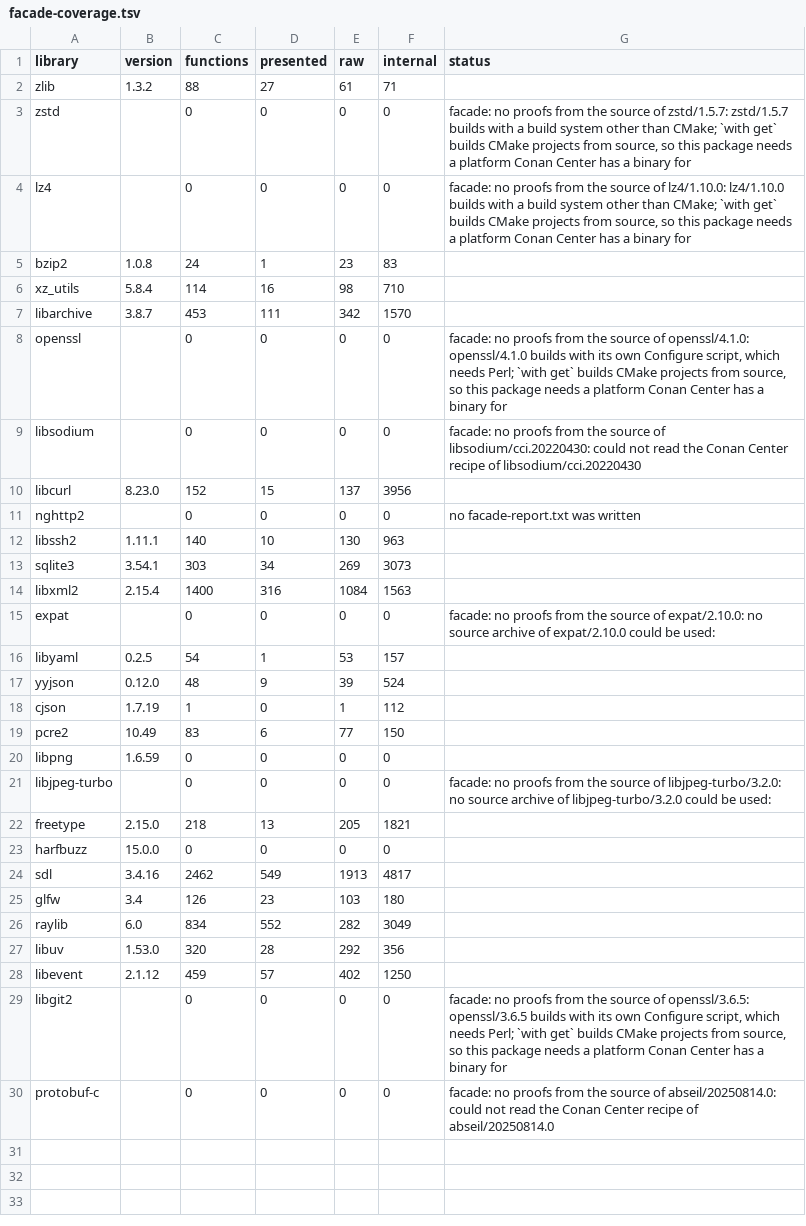
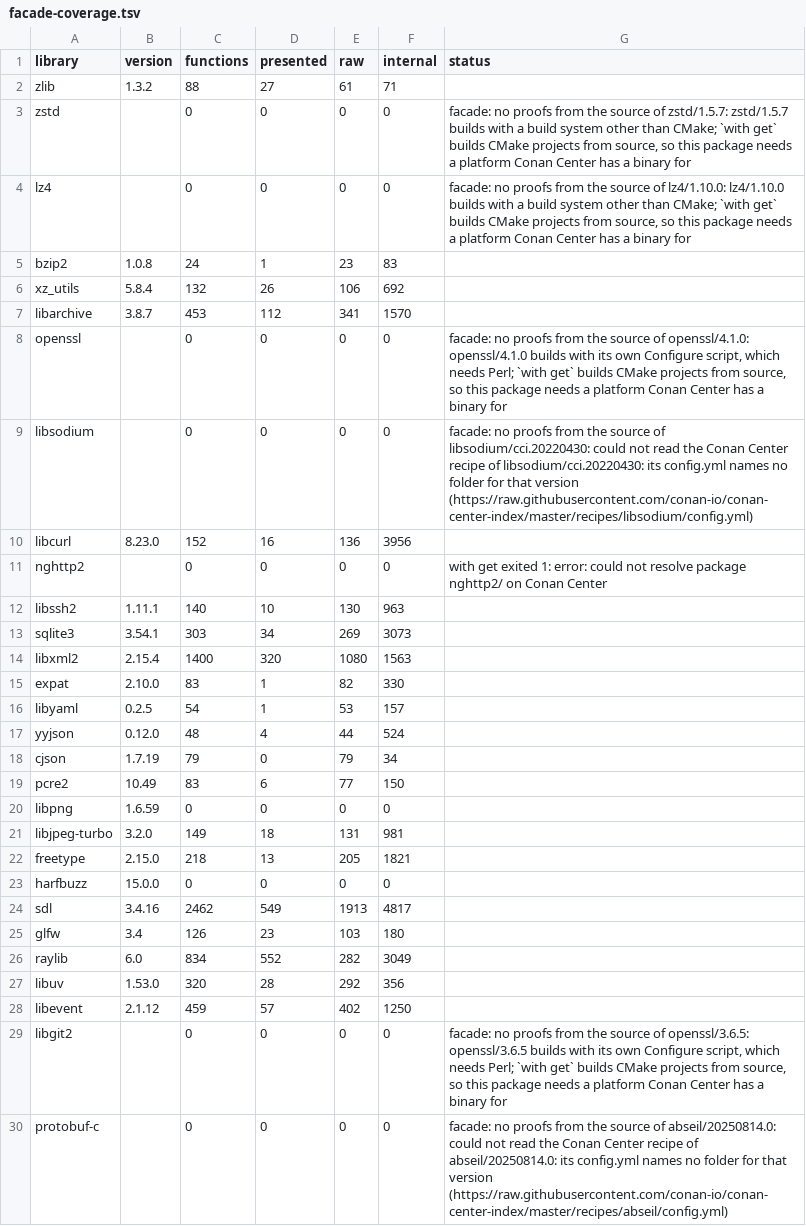
Before and after one commit to withlang-dev/with, a TSV file: docs/spec/toolchain/facade-coverage.tsv, drawn as a sheet.

Commit message:
Facade coverage table regenerated on main 6d478f1: 22 of 29 libraries, 7607 functions, 1798 presented (23%) (#3201)
After #3167 (relocated headers), #3172 (jump-table callees), #3179 and
#3195 (proof shapes): cjson 1 → 79 functions read (0 presented: its
allocation and freeing go through cJSON_Hooks' function-pointer fields),
xz_utils 114/16 → 132/26, libxml2 316 → 320 presented, expat and
libjpeg-turbo drafted for the first time, yyjson 9 → 4 presented (its
allocator struct's malloc field is no longer taken for malloc by its name,
Law 4). sdl, libssh2 and libjpeg-turbo needed the --fetch-missing pass
(GitHub 504s). Docs only.

Co-authored-by: Eric Hartford <eric@quixi.ai>

```diff
--- a/docs/spec/toolchain/facade-coverage.tsv
+++ b/docs/spec/toolchain/facade-coverage.tsv
@@ -5,18 +5,18 @@ lz4		0	0	0	0	facade: no proofs from the source of lz4/1.10.0: lz4/1.10.0 builds
 bzip2	1.0.8	24	1	23	83	
-xz_utils	5.8.4	114	16	98	710	
-libarchive	3.8.7	453	111	342	1570	
+xz_utils	5.8.4	132	26	106	692	
+libarchive	3.8.7	453	112	341	1570	
 openssl		0	0	0	0	facade: no proofs from the source of openssl/4.1.0: openssl/4.1.0 builds with its own Configure script, which needs Perl; `with get` builds CMake projects from source, so this package needs a platform Conan Center has a binary for
-libsodium		0	0	0	0	facade: no proofs from the source of libsodium/cci.20220430: could not read the Conan Center recipe of libsodium/cci.20220430
-libcurl	8.23.0	152	15	137	3956	
-nghttp2		0	0	0	0	no facade-report.txt was written
+libsodium		0	0	0	0	facade: no proofs from the source of libsodium/cci.20220430: could not read the Conan Center recipe of libsodium/cci.20220430: its config.yml names no folder for that version (https://raw.githubusercontent.com/conan-io/conan-center-index/master/recipes/libsodium/config.yml)
+libcurl	8.23.0	152	16	136	3956	
+nghttp2		0	0	0	0	with get exited 1: error: could not resolve package nghttp2/ on Conan Center
 libssh2	1.11.1	140	10	130	963	
 sqlite3	3.54.1	303	34	269	3073	
-libxml2	2.15.4	1400	316	1084	1563	
-expat		0	0	0	0	facade: no proofs from the source of expat/2.10.0: no source archive of expat/2.10.0 could be used:
+libxml2	2.15.4	1400	320	1080	1563	
+expat	2.10.0	83	1	82	330	
 libyaml	0.2.5	54	1	53	157	
-yyjson	0.12.0	48	9	39	524	
-cjson	1.7.19	1	0	1	112	
+yyjson	0.12.0	48	4	44	524	
+cjson	1.7.19	79	0	79	34	
 pcre2	10.49	83	6	77	150	
 libpng	1.6.59	0	0	0	0	
-libjpeg-turbo		0	0	0	0	facade: no proofs from the source of libjpeg-turbo/3.2.0: no source archive of libjpeg-turbo/3.2.0 could be used:
+libjpeg-turbo	3.2.0	149	18	131	981	
 freetype	2.15.0	218	13	205	1821	
@@ -29,2 +29,2 @@ libevent	2.1.12	459	57	402	1250
 libgit2		0	0	0	0	facade: no proofs from the source of openssl/3.6.5: openssl/3.6.5 builds with its own Configure script, which needs Perl; `with get` builds CMake projects from source, so this package needs a platform Conan Center has a binary for
-protobuf-c		0	0	0	0	facade: no proofs from the source of abseil/20250814.0: could not read the Conan Center recipe of abseil/20250814.0
+protobuf-c		0	0	0	0	facade: no proofs from the source of abseil/20250814.0: could not read the Conan Center recipe of abseil/20250814.0: its config.yml names no folder for that version (https://raw.githubusercontent.com/conan-io/conan-center-index/master/recipes/abseil/config.yml)
```
Also changed, not shown: 1 other file.
